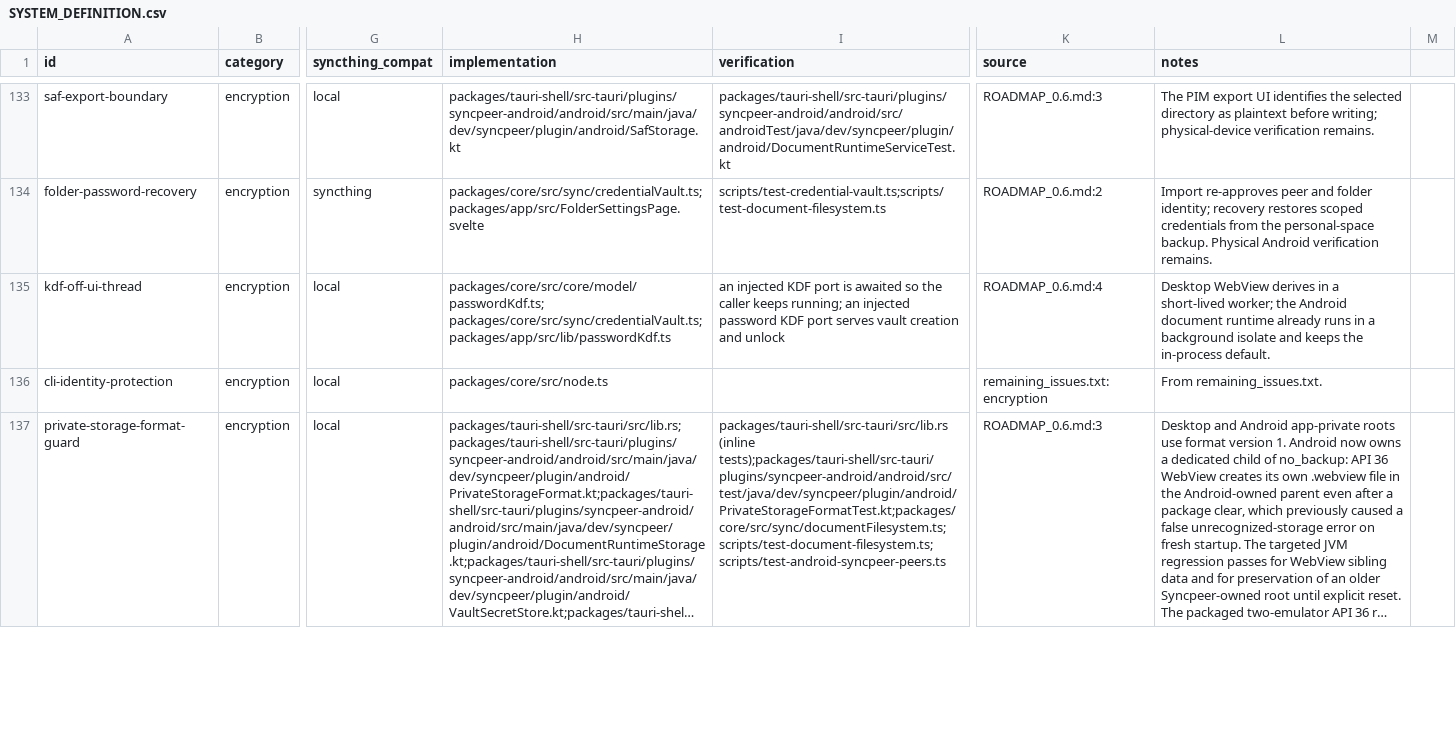
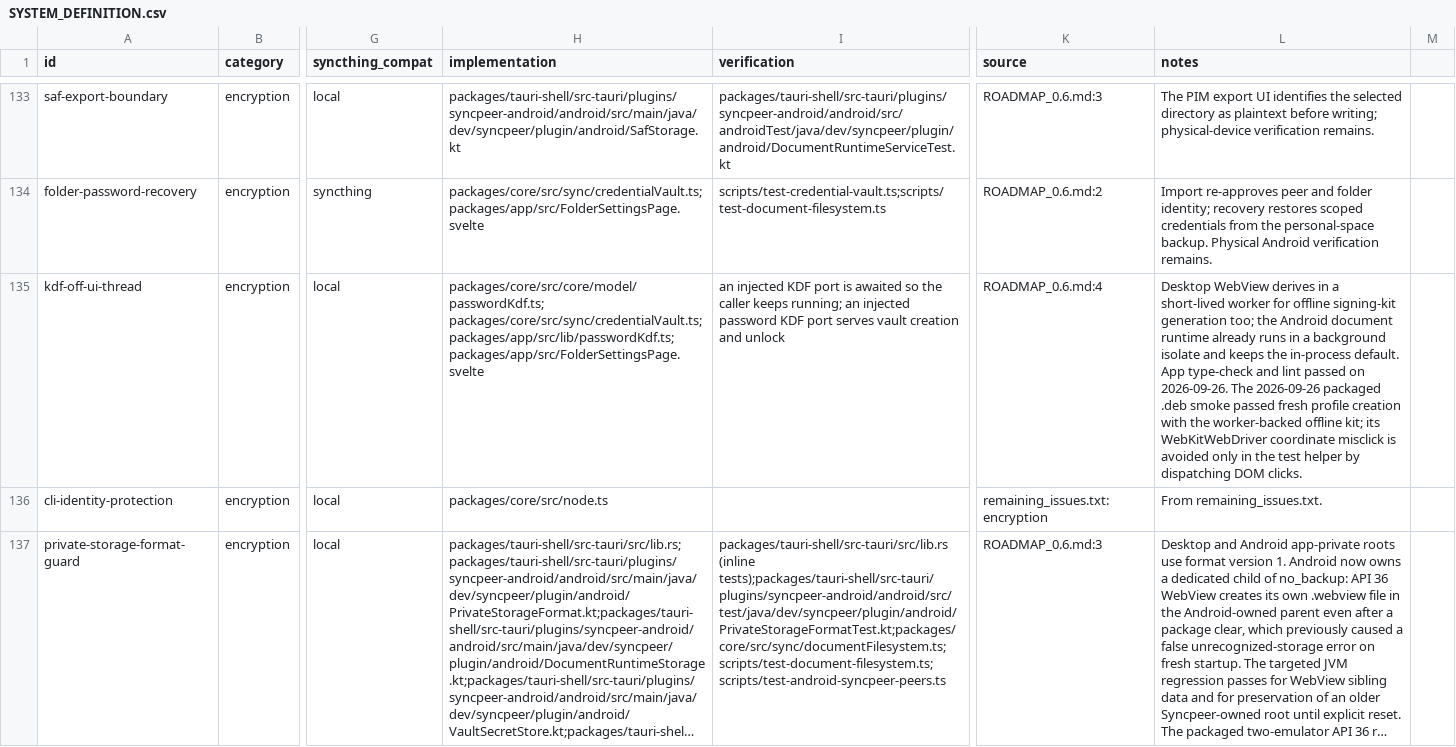
Before and after one commit to yeus/syncpeer, a CSV file: SYSTEM_DEFINITION.csv, drawn as a sheet; only a part is shown, gaps mark what is left out; long unchanged cells end in …; the diff covers the shown part only; the diff names each change by its address in the sheet, - before the commit and + after, or states it on an @@ line.

Commit message:
fix(app): offload offline-kit derivation and explain migration failures
  Build the offline signing kit with the worker password KDF.
  Preserve a redacted native reason when folder migration fails.
  Ignore the generated kit JSON artifact at the repository root.

```diff
--- a/SYSTEM_DEFINITION.csv
+++ b/SYSTEM_DEFINITION.csv
-H135 (implementation): packages/core/src/core/model/passwordKdf.ts; packages/core/src/sync/credentialVault.ts; packages/app/src/lib/passwordKdf.ts
+H135 (implementation): packages/core/src/core/model/passwordKdf.ts; packages/core/src/sync/credentialVault.ts; packages/app/src/lib/passwordKdf.ts;packages/app/src/FolderSettingsPage.svelte
-L135 (notes): …a short-lived worker; the Android document runtime already runs in a background isolate and keeps the in-process default.
+L135 (notes): …a short-lived worker for offline signing-kit generation too; the Android document runtime already runs in a background isolate and keeps the in-process default. App type-check and lint passed on 2026-09-26. The 2026-09-26 packaged .deb smoke passed fresh profile creation with the worker-backed offline kit; its WebKitWebDriver coordinate misclick is avoided only in the test helper by dispatching DOM clicks.
```
Also changed, not shown: 3 edited cells elsewhere in this file, 2 other files.
